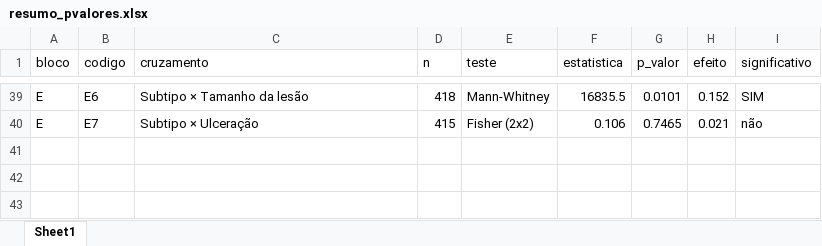
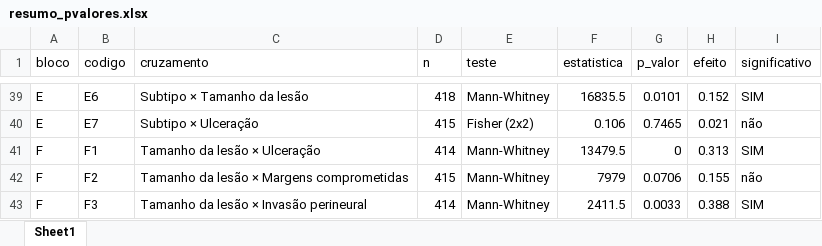
Before and after one commit to robertfabio/analise_basocelular_lmecc, an Excel workbook: resumo_pvalores.xlsx, sheet Sheet1, drawn as a sheet; only a part is shown, gaps mark what is left out; values as stored, in another font and other column widths than the file's, no borders; the diff names each change by its address in the sheet, - before the commit and + after, or states it on an @@ line.

```diff
--- a/resumo_pvalores.xlsx (sheet Sheet1)
+++ b/resumo_pvalores.xlsx (sheet Sheet1)
+row 41: F | F1 | Tamanho da lesão × Ulceração | 414 | Mann-Whitney | 13479.5 | 0 | 0.313 | SIM
+row 42: F | F2 | Tamanho da lesão × Margens comprometidas | 415 | Mann-Whitney | 7979 | 0.0706 | 0.155 | não
+row 43: F | F3 | Tamanho da lesão × Invasão perineural | 414 | Mann-Whitney | 2411.5 | 0.0033 | 0.388 | SIM
```
Also changed, not shown: dados_tratados_completa.xlsx, 19 other files.
